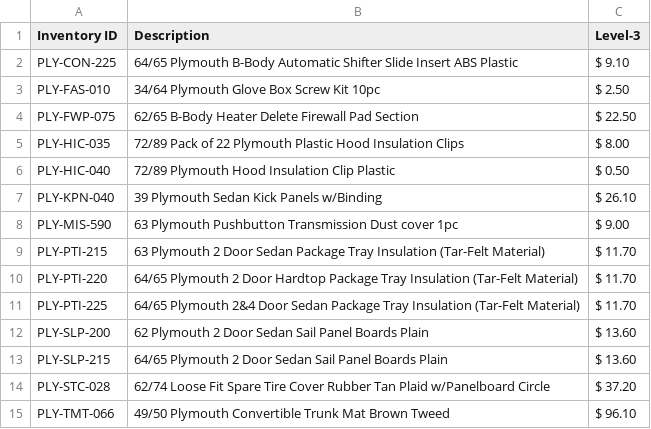
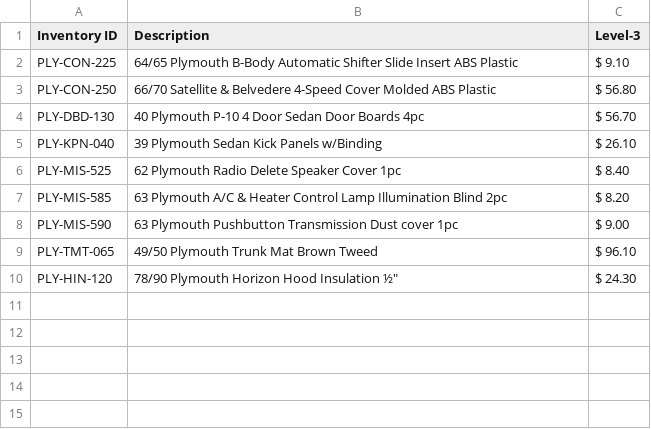
Before and after one commit to Gordoburrito/ABAP, a CSV file: project/data/samples/REM_sample.csv, drawn as a sheet.

Commit message:
Implement batch processing for vehicle classification and update product data extraction

```diff
--- a/project/data/samples/REM_sample.csv
+++ b/project/data/samples/REM_sample.csv
@@ -2,14 +2,9 @@ Inventory ID,Description, Level-3
 PLY-CON-225,64/65 Plymouth B-Body Automatic Shifter Slide Insert ABS Plastic, $ 9.10
-PLY-FAS-010,34/64 Plymouth Glove Box Screw Kit 10pc, $ 2.50
-PLY-FWP-075,62/65 B-Body Heater Delete Firewall Pad Section, $ 22.50
-PLY-HIC-035,72/89 Pack of 22 Plymouth Plastic Hood Insulation Clips, $ 8.00
-PLY-HIC-040,72/89 Plymouth Hood Insulation Clip Plastic, $ 0.50
+PLY-CON-250,66/70 Satellite & Belvedere 4-Speed Cover Molded ABS Plastic, $ 56.80
+PLY-DBD-130,40 Plymouth  P-10 4 Door Sedan Door Boards 4pc, $ 56.70
 PLY-KPN-040,39 Plymouth Sedan Kick Panels w/Binding, $ 26.10
+PLY-MIS-525,62 Plymouth Radio Delete Speaker Cover 1pc, $ 8.40
+PLY-MIS-585,63 Plymouth A/C & Heater Control Lamp Illumination Blind 2pc, $ 8.20
 PLY-MIS-590,63 Plymouth Pushbutton Transmission Dust cover 1pc, $ 9.00
-PLY-PTI-215,63 Plymouth 2 Door Sedan Package Tray Insulation (Tar-Felt Material), $ 11.70
-PLY-PTI-220,64/65 Plymouth 2 Door Hardtop Package Tray Insulation (Tar-Felt Material), $ 11.70
-PLY-PTI-225,64/65 Plymouth 2&4 Door Sedan Package Tray Insulation (Tar-Felt Material), $ 11.70
-PLY-SLP-200,62 Plymouth 2 Door Sedan Sail Panel Boards Plain, $ 13.60
-PLY-SLP-215,64/65 Plymouth 2 Door Sedan Sail Panel Boards Plain, $ 13.60
-PLY-STC-028,62/74 Loose Fit Spare Tire Cover Rubber Tan Plaid w/Panelboard Circle, $ 37.20
-PLY-TMT-066,49/50 Plymouth Convertible Trunk Mat Brown Tweed, $ 96.10
+PLY-TMT-065,49/50 Plymouth Trunk Mat Brown Tweed, $ 96.10
+PLY-HIN-120,"78/90 Plymouth Horizon Hood Insulation ½""", $ 24.30
```
Also changed, not shown: 6 other files.
